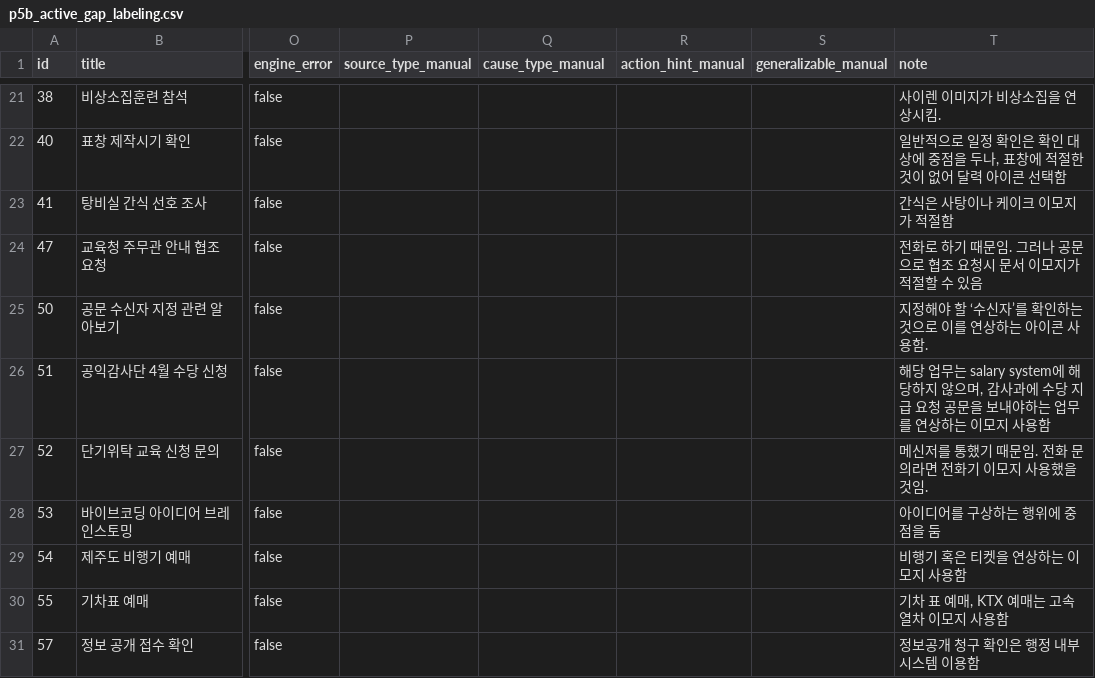
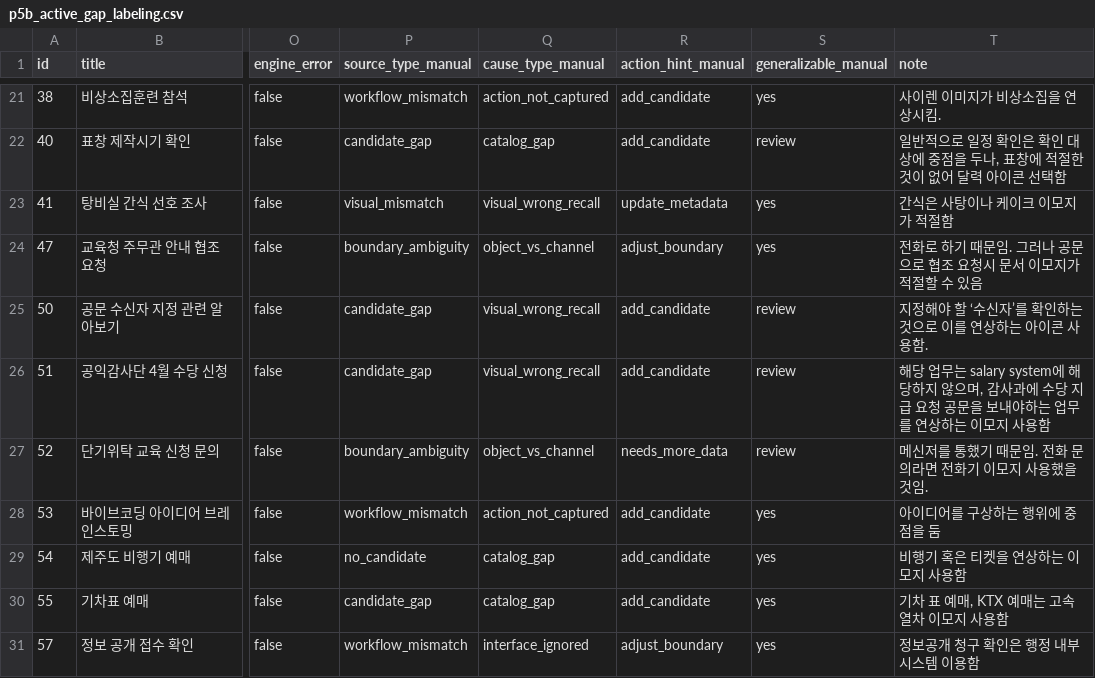
Before and after one commit to kknghj/Personal-NotionVisual-memory-Automation-System, a CSV file: reports/p5b_active_gap_labeling.csv, drawn as a sheet; only a part is shown, gaps mark what is left out; the diff covers the shown part only; the diff names each change by its address in the sheet, - before the commit and + after, or states it on an @@ line.

```diff
--- a/reports/p5b_active_gap_labeling.csv
+++ b/reports/p5b_active_gap_labeling.csv
-P21 (source_type_manual): (empty)
+P21 (source_type_manual): workflow_mismatch
-Q21 (cause_type_manual): (empty)
+Q21 (cause_type_manual): action_not_captured
-R21:R22 (action_hint_manual): (empty)
+R21:R22 (action_hint_manual): add_candidate
-S21 (generalizable_manual): (empty)
+S21 (generalizable_manual): yes
-P22 (source_type_manual): (empty)
+P22 (source_type_manual): candidate_gap
-Q22 (cause_type_manual): (empty)
+Q22 (cause_type_manual): catalog_gap
-S22 (generalizable_manual): (empty)
+S22 (generalizable_manual): review
-P23 (source_type_manual): (empty)
+P23 (source_type_manual): visual_mismatch
-Q23 (cause_type_manual): (empty)
+Q23 (cause_type_manual): visual_wrong_recall
-R23 (action_hint_manual): (empty)
+R23 (action_hint_manual): update_metadata
-S23:S24 (generalizable_manual): (empty)
+S23:S24 (generalizable_manual): yes
-P24 (source_type_manual): (empty)
+P24 (source_type_manual): boundary_ambiguity
-Q24 (cause_type_manual): (empty)
+Q24 (cause_type_manual): object_vs_channel
-R24 (action_hint_manual): (empty)
+R24 (action_hint_manual): adjust_boundary
-P25:P26 (source_type_manual): (empty)
+P25:P26 (source_type_manual): candidate_gap
-Q25:Q26 (cause_type_manual): (empty)
+Q25:Q26 (cause_type_manual): visual_wrong_recall
-R25:R26 (action_hint_manual): (empty)
+R25:R26 (action_hint_manual): add_candidate
-S25:S27 (generalizable_manual): (empty)
+S25:S27 (generalizable_manual): review
-P27 (source_type_manual): (empty)
+P27 (source_type_manual): boundary_ambiguity
-Q27 (cause_type_manual): (empty)
+Q27 (cause_type_manual): object_vs_channel
-R27 (action_hint_manual): (empty)
+R27 (action_hint_manual): needs_more_data
-P28 (source_type_manual): (empty)
+P28 (source_type_manual): workflow_mismatch
-Q28 (cause_type_manual): (empty)
+Q28 (cause_type_manual): action_not_captured
-R28:R30 (action_hint_manual): (empty)
+R28:R30 (action_hint_manual): add_candidate
-S28:S31 (generalizable_manual): (empty)
+S28:S31 (generalizable_manual): yes
-P29 (source_type_manual): (empty)
+P29 (source_type_manual): no_candidate
-Q29:Q30 (cause_type_manual): (empty)
+Q29:Q30 (cause_type_manual): catalog_gap
-P30 (source_type_manual): (empty)
+P30 (source_type_manual): candidate_gap
-P31 (source_type_manual): (empty)
+P31 (source_type_manual): workflow_mismatch
-Q31 (cause_type_manual): (empty)
+Q31 (cause_type_manual): interface_ignored
-R31 (action_hint_manual): (empty)
+R31 (action_hint_manual): adjust_boundary
```
Also changed, not shown: 152 edited cells elsewhere in this file, 6 other files.
